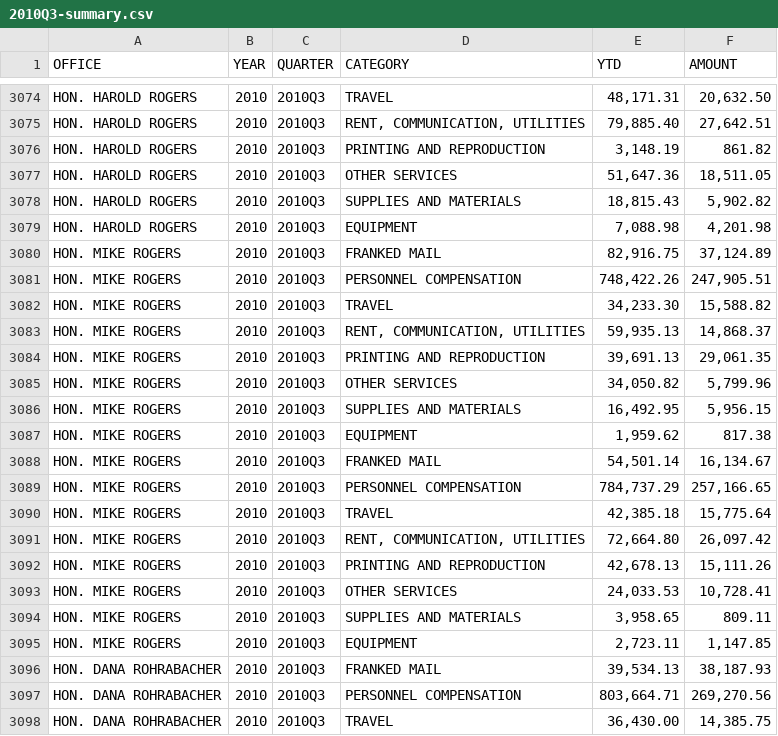
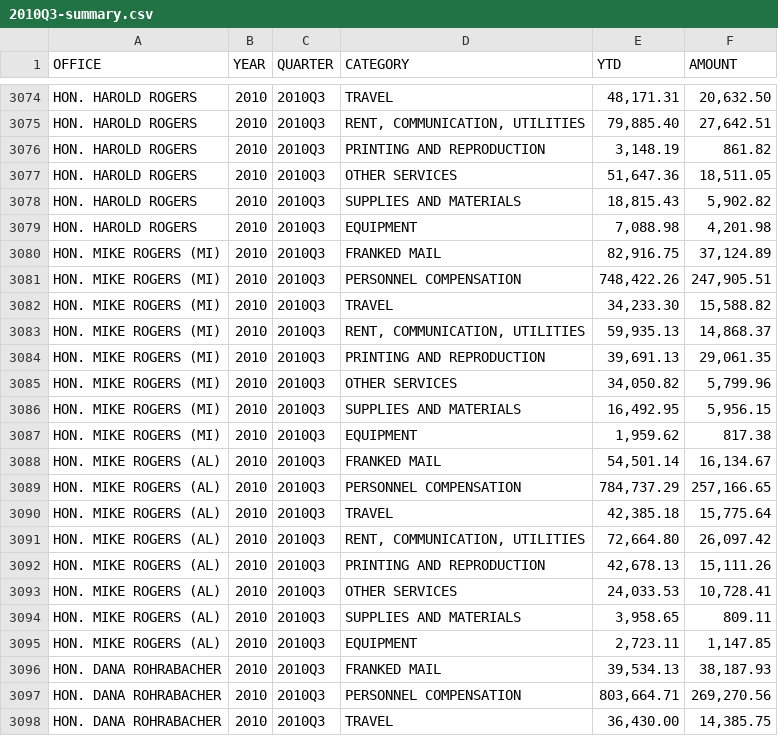
Before and after one commit to propublica/disbursements, a CSV file: archives/3_csv_original/2010Q3-summary.csv, drawn as a sheet; only a part is shown, gaps mark what is left out.

Commit message:
Distinguished between the Mike Rogerses for 2010Q3

```diff
--- a/archives/3_csv_original/2010Q3-summary.csv
+++ b/archives/3_csv_original/2010Q3-summary.csv
@@ -3079,18 +3079,18 @@
 "HON. HAROLD ROGERS","2010","2010Q3","EQUIPMENT","7,088.98","4,201.98"
-"HON. MIKE ROGERS","2010","2010Q3","FRANKED MAIL","82,916.75","37,124.89"
-"HON. MIKE ROGERS","2010","2010Q3","PERSONNEL COMPENSATION","748,422.26","247,905.51"
-"HON. MIKE ROGERS","2010","2010Q3","TRAVEL","34,233.30","15,588.82"
-"HON. MIKE ROGERS","2010","2010Q3","RENT, COMMUNICATION, UTILITIES","59,935.13","14,868.37"
-"HON. MIKE ROGERS","2010","2010Q3","PRINTING AND REPRODUCTION","39,691.13","29,061.35"
-"HON. MIKE ROGERS","2010","2010Q3","OTHER SERVICES","34,050.82","5,799.96"
-"HON. MIKE ROGERS","2010","2010Q3","SUPPLIES AND MATERIALS","16,492.95","5,956.15"
-"HON. MIKE ROGERS","2010","2010Q3","EQUIPMENT","1,959.62","817.38"
-"HON. MIKE ROGERS","2010","2010Q3","FRANKED MAIL","54,501.14","16,134.67"
-"HON. MIKE ROGERS","2010","2010Q3","PERSONNEL COMPENSATION","784,737.29","257,166.65"
-"HON. MIKE ROGERS","2010","2010Q3","TRAVEL","42,385.18","15,775.64"
-"HON. MIKE ROGERS","2010","2010Q3","RENT, COMMUNICATION, UTILITIES","72,664.80","26,097.42"
-"HON. MIKE ROGERS","2010","2010Q3","PRINTING AND REPRODUCTION","42,678.13","15,111.26"
-"HON. MIKE ROGERS","2010","2010Q3","OTHER SERVICES","24,033.53","10,728.41"
-"HON. MIKE ROGERS","2010","2010Q3","SUPPLIES AND MATERIALS","3,958.65","809.11"
-"HON. MIKE ROGERS","2010","2010Q3","EQUIPMENT","2,723.11","1,147.85"
+"HON. MIKE ROGERS (MI)","2010","2010Q3","FRANKED MAIL","82,916.75","37,124.89"
+"HON. MIKE ROGERS (MI)","2010","2010Q3","PERSONNEL COMPENSATION","748,422.26","247,905.51"
+"HON. MIKE ROGERS (MI)","2010","2010Q3","TRAVEL","34,233.30","15,588.82"
+"HON. MIKE ROGERS (MI)","2010","2010Q3","RENT, COMMUNICATION, UTILITIES","59,935.13","14,868.37"
+"HON. MIKE ROGERS (MI)","2010","2010Q3","PRINTING AND REPRODUCTION","39,691.13","29,061.35"
+"HON. MIKE ROGERS (MI)","2010","2010Q3","OTHER SERVICES","34,050.82","5,799.96"
+"HON. MIKE ROGERS (MI)","2010","2010Q3","SUPPLIES AND MATERIALS","16,492.95","5,956.15"
+"HON. MIKE ROGERS (MI)","2010","2010Q3","EQUIPMENT","1,959.62","817.38"
+"HON. MIKE ROGERS (AL)","2010","2010Q3","FRANKED MAIL","54,501.14","16,134.67"
+"HON. MIKE ROGERS (AL)","2010","2010Q3","PERSONNEL COMPENSATION","784,737.29","257,166.65"
+"HON. MIKE ROGERS (AL)","2010","2010Q3","TRAVEL","42,385.18","15,775.64"
+"HON. MIKE ROGERS (AL)","2010","2010Q3","RENT, COMMUNICATION, UTILITIES","72,664.80","26,097.42"
+"HON. MIKE ROGERS (AL)","2010","2010Q3","PRINTING AND REPRODUCTION","42,678.13","15,111.26"
+"HON. MIKE ROGERS (AL)","2010","2010Q3","OTHER SERVICES","24,033.53","10,728.41"
+"HON. MIKE ROGERS (AL)","2010","2010Q3","SUPPLIES AND MATERIALS","3,958.65","809.11"
+"HON. MIKE ROGERS (AL)","2010","2010Q3","EQUIPMENT","2,723.11","1,147.85"
 "HON. DANA ROHRABACHER","2010","2010Q3","FRANKED MAIL","39,534.13","38,187.93"
```
